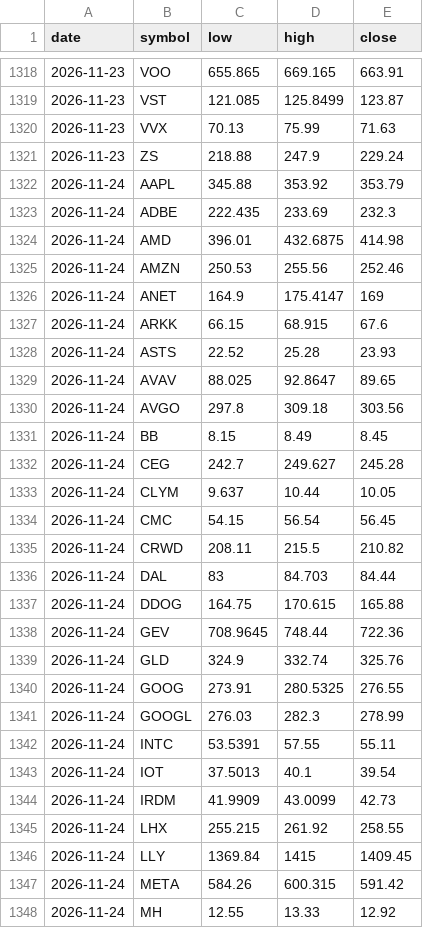
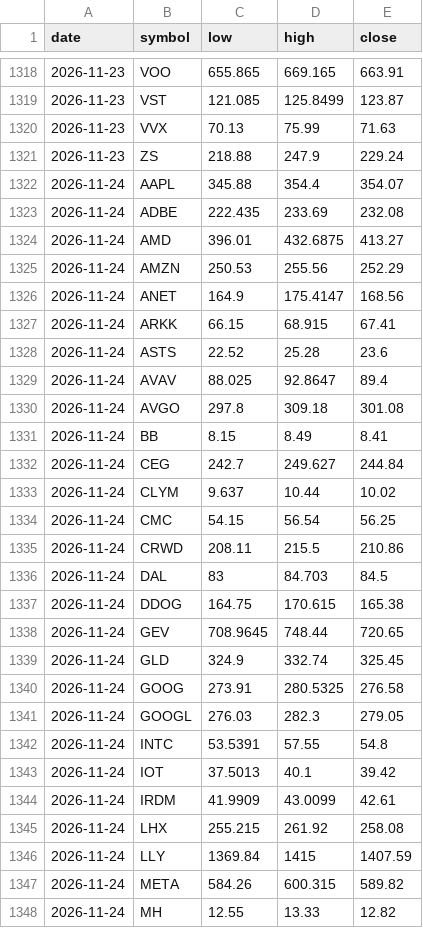
Before and after one commit to fazalcd/fzl-drops, a CSV file: history.csv, drawn as a sheet; only a part is shown, gaps mark what is left out; the diff covers the shown part only.

```diff
--- a/history.csv
+++ b/history.csv
@@ -1321,28 +1321,28 @@ date,symbol,low,high,close
 2026-11-23,ZS,218.88,247.9,229.24
-2026-11-24,AAPL,345.88,353.92,353.79
-2026-11-24,ADBE,222.435,233.69,232.3
-2026-11-24,AMD,396.01,432.6875,414.98
-2026-11-24,AMZN,250.53,255.56,252.46
-2026-11-24,ANET,164.9,175.4147,169
-2026-11-24,ARKK,66.15,68.915,67.6
-2026-11-24,ASTS,22.52,25.28,23.93
-2026-11-24,AVAV,88.025,92.8647,89.65
-2026-11-24,AVGO,297.8,309.18,303.56
-2026-11-24,BB,8.15,8.49,8.45
-2026-11-24,CEG,242.7,249.627,245.28
-2026-11-24,CLYM,9.637,10.44,10.05
-2026-11-24,CMC,54.15,56.54,56.45
-2026-11-24,CRWD,208.11,215.5,210.82
-2026-11-24,DAL,83,84.703,84.44
-2026-11-24,DDOG,164.75,170.615,165.88
-2026-11-24,GEV,708.9645,748.44,722.36
-2026-11-24,GLD,324.9,332.74,325.76
-2026-11-24,GOOG,273.91,280.5325,276.55
-2026-11-24,GOOGL,276.03,282.3,278.99
-2026-11-24,INTC,53.5391,57.55,55.11
-2026-11-24,IOT,37.5013,40.1,39.54
-2026-11-24,IRDM,41.9909,43.0099,42.73
-2026-11-24,LHX,255.215,261.92,258.55
-2026-11-24,LLY,1369.84,1415,1409.45
-2026-11-24,META,584.26,600.315,591.42
-2026-11-24,MH,12.55,13.33,12.92
+2026-11-24,AAPL,345.88,354.4,354.07
+2026-11-24,ADBE,222.435,233.69,232.08
+2026-11-24,AMD,396.01,432.6875,413.27
+2026-11-24,AMZN,250.53,255.56,252.29
+2026-11-24,ANET,164.9,175.4147,168.56
+2026-11-24,ARKK,66.15,68.915,67.41
+2026-11-24,ASTS,22.52,25.28,23.6
+2026-11-24,AVAV,88.025,92.8647,89.4
+2026-11-24,AVGO,297.8,309.18,301.08
+2026-11-24,BB,8.15,8.49,8.41
+2026-11-24,CEG,242.7,249.627,244.84
+2026-11-24,CLYM,9.637,10.44,10.02
+2026-11-24,CMC,54.15,56.54,56.25
+2026-11-24,CRWD,208.11,215.5,210.86
+2026-11-24,DAL,83,84.703,84.5
+2026-11-24,DDOG,164.75,170.615,165.38
+2026-11-24,GEV,708.9645,748.44,720.65
+2026-11-24,GLD,324.9,332.74,325.45
+2026-11-24,GOOG,273.91,280.5325,276.58
+2026-11-24,GOOGL,276.03,282.3,279.05
+2026-11-24,INTC,53.5391,57.55,54.8
+2026-11-24,IOT,37.5013,40.1,39.42
+2026-11-24,IRDM,41.9909,43.0099,42.61
+2026-11-24,LHX,255.215,261.92,258.08
+2026-11-24,LLY,1369.84,1415,1407.59
+2026-11-24,META,584.26,600.315,589.82
+2026-11-24,MH,12.55,13.33,12.82
```
Also changed, not shown: 34 edited cells elsewhere in this file, 1 other file.
